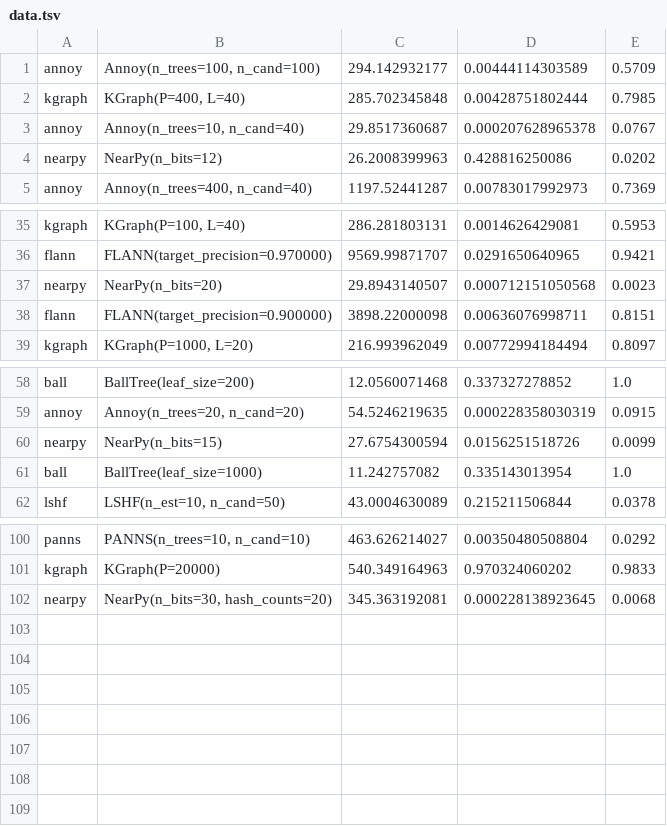
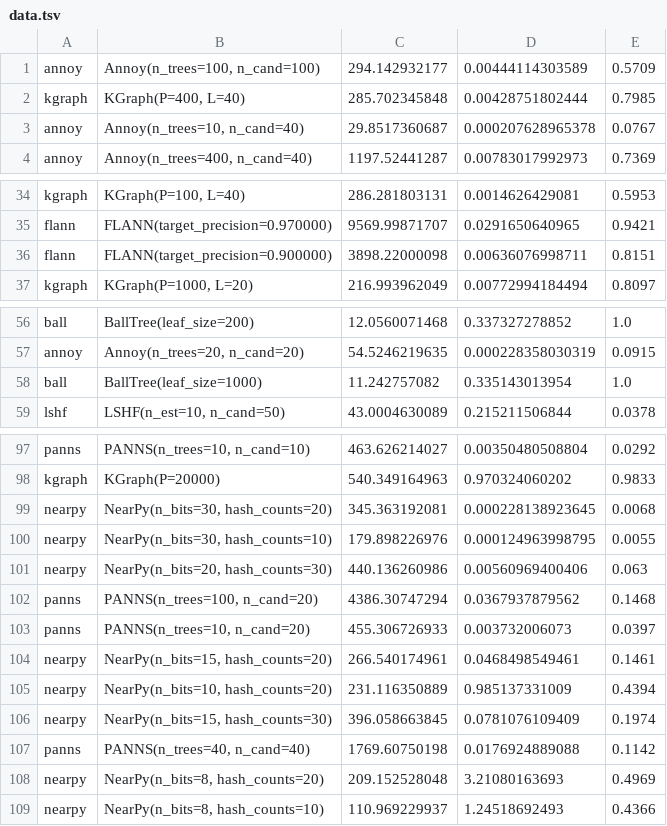
Before and after one commit to erikbern/ann-benchmarks, a TSV file: data.tsv, drawn as a sheet; only a part is shown, gaps mark what is left out; removed rows and columns are numbered as before the commit, all else as after; the diff names each change by its address in the sheet, - before the commit and + after, or states it on an @@ line.

Commit message:
more data (mostly nearpy)

```diff
--- a/data.tsv
+++ b/data.tsv
-row 4: nearpy | NearPy(n_bits=12) | 26.2008399963 | 0.428816250086 | 0.0202
-row 37: nearpy | NearPy(n_bits=20) | 29.8943140507 | 0.000712151050568 | 0.0023
-row 60: nearpy | NearPy(n_bits=15) | 27.6754300594 | 0.0156251518726 | 0.0099
+row 100: nearpy | NearPy(n_bits=30, hash_counts=10) | 179.898226976 | 0.000124963998795 | 0.0055
+row 101: nearpy | NearPy(n_bits=20, hash_counts=30) | 440.136260986 | 0.00560969400406 | 0.063
+row 102: panns | PANNS(n_trees=100, n_cand=20) | 4386.30747294 | 0.0367937879562 | 0.1468
+row 103: panns | PANNS(n_trees=10, n_cand=20) | 455.306726933 | 0.003732006073 | 0.0397
+row 104: nearpy | NearPy(n_bits=15, hash_counts=20) | 266.540174961 | 0.0468498549461 | 0.1461
+row 105: nearpy | NearPy(n_bits=10, hash_counts=20) | 231.116350889 | 0.985137331009 | 0.4394
+row 106: nearpy | NearPy(n_bits=15, hash_counts=30) | 396.058663845 | 0.0781076109409 | 0.1974
+row 107: panns | PANNS(n_trees=40, n_cand=40) | 1769.60750198 | 0.0176924889088 | 0.1142
+row 108: nearpy | NearPy(n_bits=8, hash_counts=20) | 209.152528048 | 3.21080163693 | 0.4969
+row 109: nearpy | NearPy(n_bits=8, hash_counts=10) | 110.969229937 | 1.24518692493 | 0.4366
```
Also changed, not shown: 1 other file.
